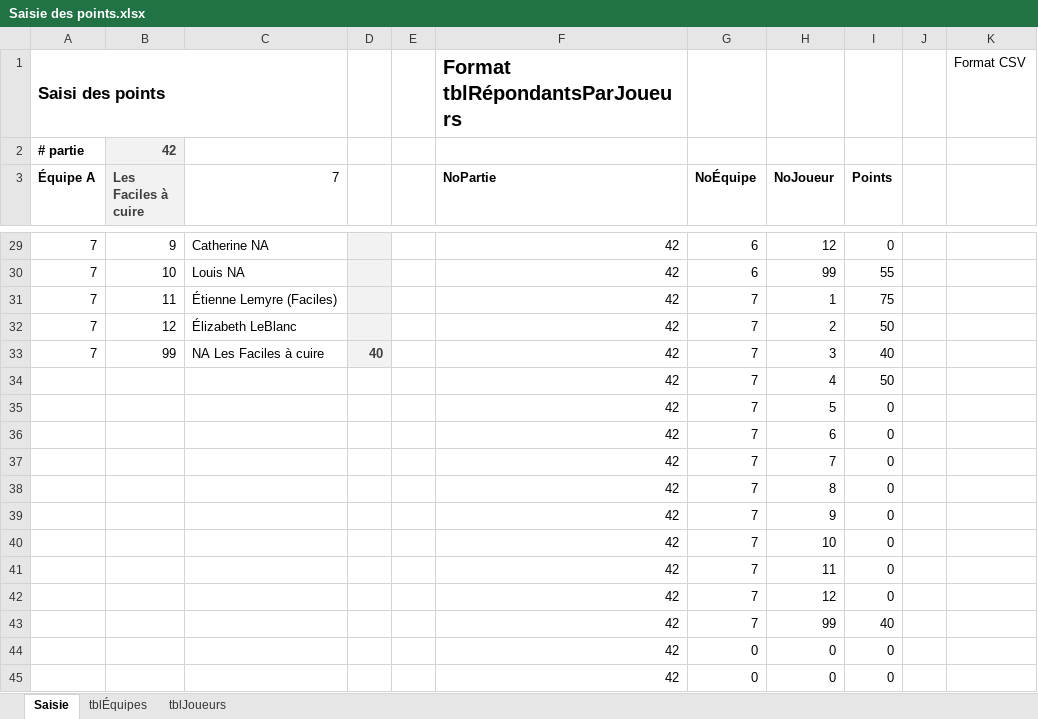
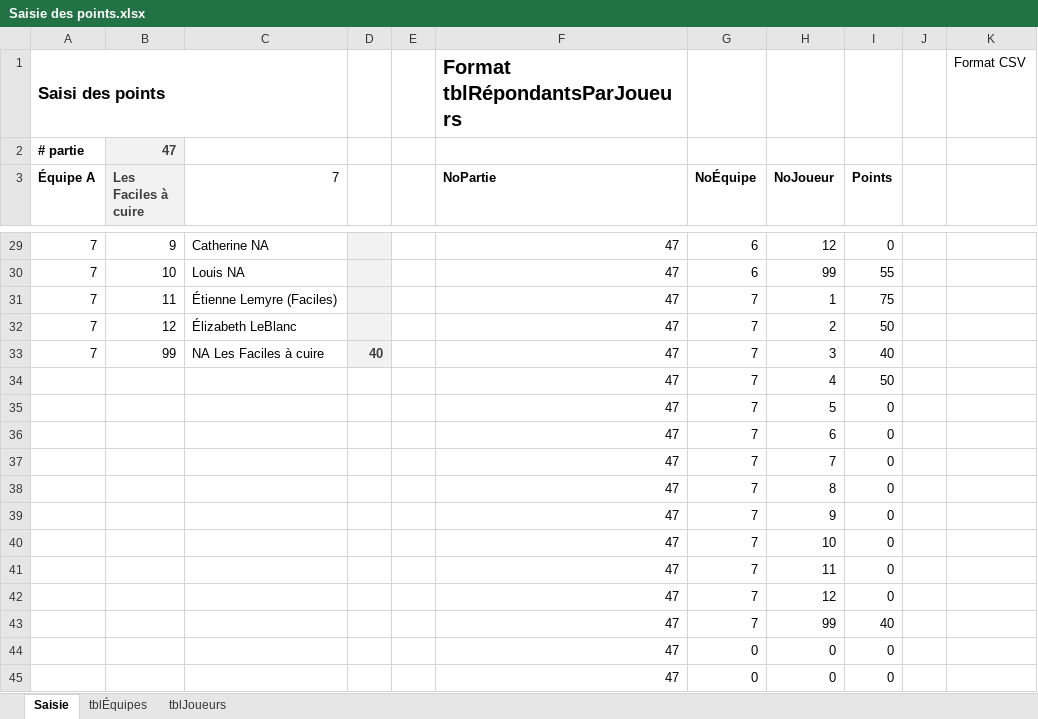
Before and after one commit to gehstatcan/gehstatcan.github.io, an Excel workbook: Saison22/DonnéesCSV/Saisie des points.xlsx, sheet Saisie, drawn as a sheet; only a part is shown, gaps mark what is left out; values as stored, in another font and other column widths than the file's, no borders; the diff covers the shown part only; the diff names each change by its address in the sheet, - before the commit and + after, or states it on an @@ line.

```diff
--- a/Saison22/DonnéesCSV/Saisie des points.xlsx (sheet Saisie)
+++ b/Saison22/DonnéesCSV/Saisie des points.xlsx (sheet Saisie)
-B2 (Les Faciles à cuire): 42
+B2 (Les Faciles à cuire): 47
-F29:F45 (NoPartie): 42
+F29:F45 (NoPartie): 47
```
Also changed, not shown: 31 edited cells elsewhere in this sheet, 1 other file.
